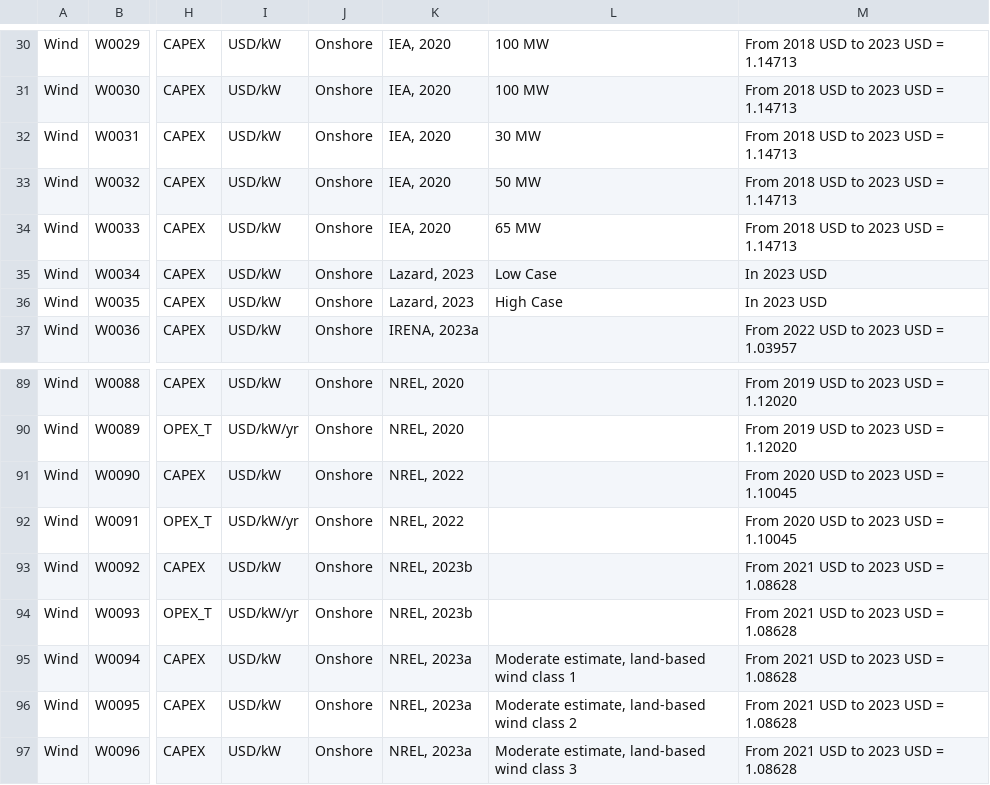
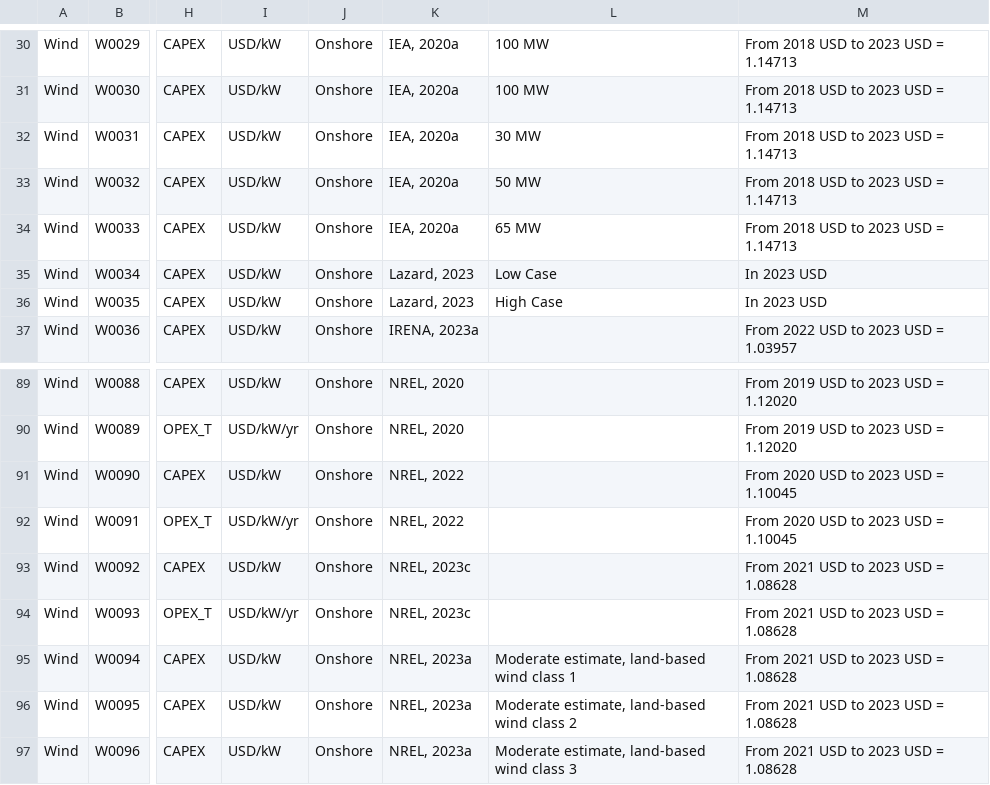
Before and after one commit to iain-staffell/GNESTE, a CSV file: GNESTE_Wind_Power.csv, drawn as a sheet; only a part is shown, gaps mark what is left out; the diff covers the shown part only; the diff names each change by its address in the sheet, - before the commit and + after, or states it on an @@ line.

```diff
--- a/GNESTE_Wind_Power.csv
+++ b/GNESTE_Wind_Power.csv
-K30:K34: IEA, 2020
+K30:K34: IEA, 2020a
-K93:K94: NREL, 2023b
+K93:K94: NREL, 2023c
```
Also changed, not shown: 52 edited cells elsewhere in this file, 1 other file.
